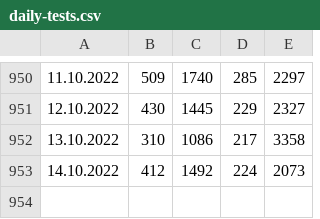
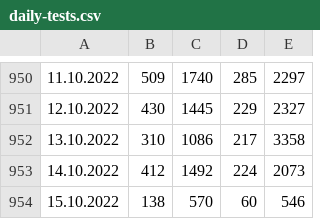
Before and after one commit to radoondas/covid-19-slovakia, a CSV file: data/daily-tests.csv, drawn as a sheet; only a part is shown, gaps mark what is left out; the diff names each change by its address in the sheet, - before the commit and + after, or states it on an @@ line.

```diff
--- a/data/daily-tests.csv
+++ b/data/daily-tests.csv
+row 954: 15.10.2022 | 138 | 570 | 60 | 546
```
Also changed, not shown: data/covid-19-slovensko-2022.csv, 2 other files.
